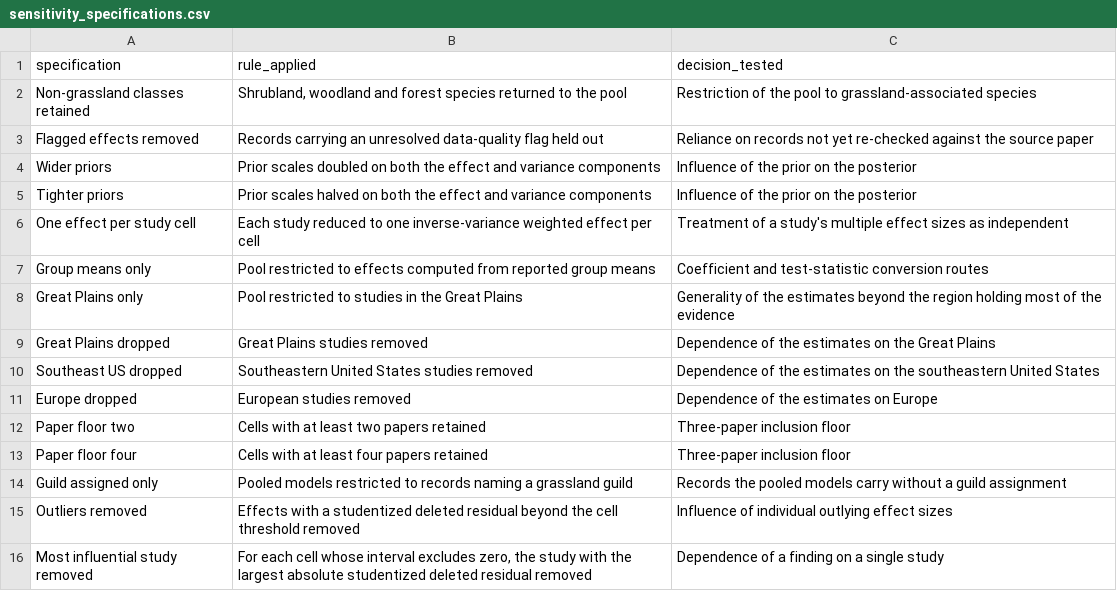
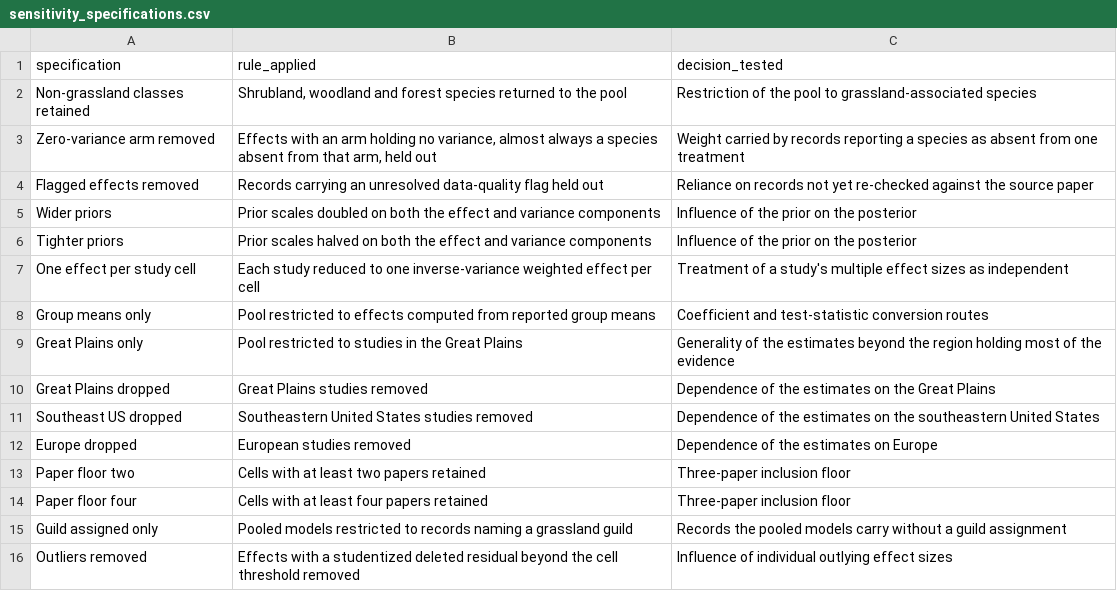
Before and after one commit to evansbrians/bmp_meta-analysis, a CSV file: output/supplementals/sensitivity_specifications.csv, drawn as a sheet.

```diff
--- a/output/supplementals/sensitivity_specifications.csv
+++ b/output/supplementals/sensitivity_specifications.csv
@@ -2,2 +2,3 @@ specification,rule_applied,decision_tested
 Non-grassland classes retained,"Shrubland, woodland and forest species returned to the pool",Restriction of the pool to grassland-associated species
+Zero-variance arm removed,"Effects with an arm holding no variance, almost always a species absent from that arm, held out",Weight carried by records reporting a species as absent from one treatment
 Flagged effects removed,Records carrying an unresolved data-quality flag held out,Reliance on records not yet re-checked against the source paper
@@ -15,2 +16 @@ Guild assigned only,Pooled models restricted to records naming a grassland guild
 Outliers removed,Effects with a studentized deleted residual beyond the cell threshold removed,Influence of individual outlying effect sizes
-Most influential study removed,"For each cell whose interval excludes zero, the study with the largest absolute studentized deleted residual removed",Dependence of a finding on a single study
```
Also changed, not shown: output/manuscript/figure_1_roses_diagram/roses_flow_stages.csv, 15 other files.
